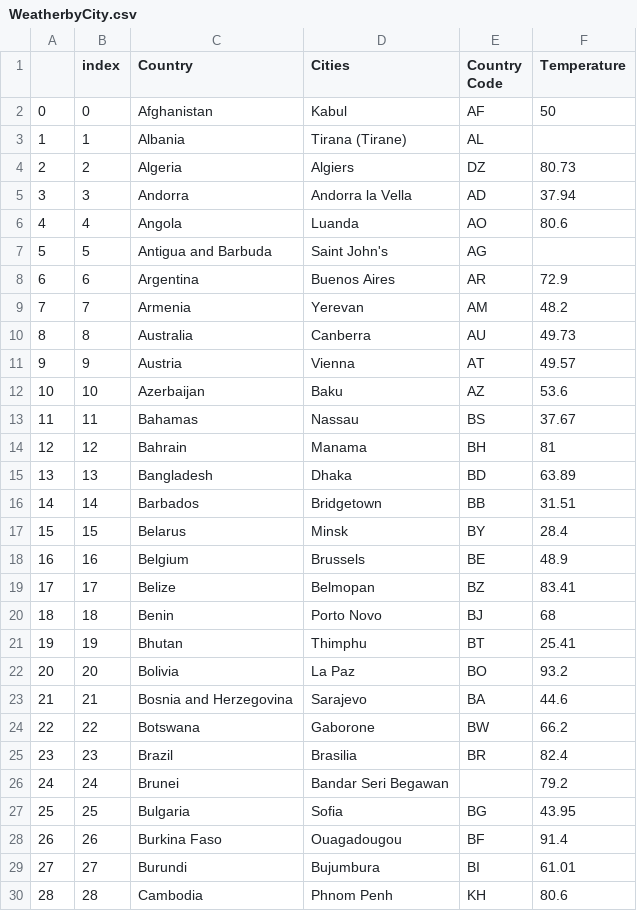
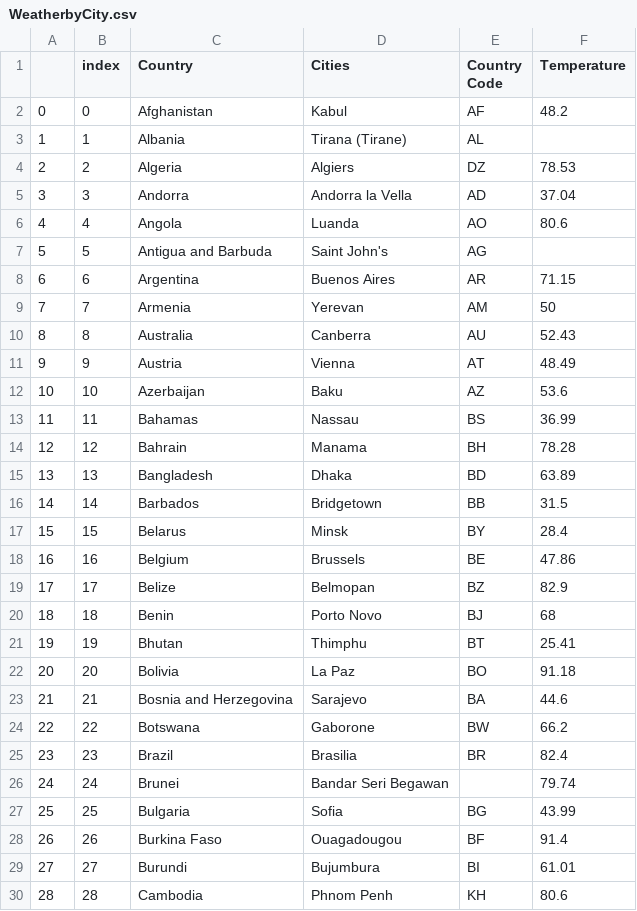
Before and after one commit to spastranas/GroupProject, a CSV file: Outputs/WeatherbyCity.csv, drawn as a sheet; only a part is shown; the diff covers the shown part only.

```diff
--- a/Outputs/WeatherbyCity.csv
+++ b/Outputs/WeatherbyCity.csv
@@ -1,23 +1,23 @@
 ,index,Country,Cities,Country Code,Temperature
-0,0,Afghanistan,Kabul,AF,50
+0,0,Afghanistan,Kabul,AF,48.2
 1,1,Albania,Tirana (Tirane),AL,
-2,2,Algeria,Algiers,DZ,80.73
-3,3,Andorra,Andorra la Vella,AD,37.94
+2,2,Algeria,Algiers,DZ,78.53
+3,3,Andorra,Andorra la Vella,AD,37.04
 4,4,Angola,Luanda,AO,80.6
 5,5,Antigua and Barbuda,Saint John's,AG,
-6,6,Argentina,Buenos Aires,AR,72.9
-7,7,Armenia,Yerevan,AM,48.2
-8,8,Australia,Canberra,AU,49.73
-9,9,Austria,Vienna,AT,49.57
+6,6,Argentina,Buenos Aires,AR,71.15
+7,7,Armenia,Yerevan,AM,50
+8,8,Australia,Canberra,AU,52.43
+9,9,Austria,Vienna,AT,48.49
 10,10,Azerbaijan,Baku,AZ,53.6
-11,11,Bahamas,Nassau,BS,37.67
-12,12,Bahrain,Manama,BH,81
+11,11,Bahamas,Nassau,BS,36.99
+12,12,Bahrain,Manama,BH,78.28
 13,13,Bangladesh,Dhaka,BD,63.89
-14,14,Barbados,Bridgetown,BB,31.51
+14,14,Barbados,Bridgetown,BB,31.5
 15,15,Belarus,Minsk,BY,28.4
-16,16,Belgium,Brussels,BE,48.9
-17,17,Belize,Belmopan,BZ,83.41
+16,16,Belgium,Brussels,BE,47.86
+17,17,Belize,Belmopan,BZ,82.9
 18,18,Benin,Porto Novo,BJ,68
 19,19,Bhutan,Thimphu,BT,25.41
-20,20,Bolivia,La Paz,BO,93.2
+20,20,Bolivia,La Paz,BO,91.18
 21,21,Bosnia and Herzegovina,Sarajevo,BA,44.6
@@ -25,4 +25,4 @@
 23,23,Brazil,Brasilia,BR,82.4
-24,24,Brunei,Bandar Seri Begawan,,79.2
-25,25,Bulgaria,Sofia,BG,43.95
+24,24,Brunei,Bandar Seri Begawan,,79.74
+25,25,Bulgaria,Sofia,BG,43.99
 26,26,Burkina Faso,Ouagadougou,BF,91.4
```
Also changed, not shown: 118 edited cells elsewhere in this file, 1 other file.
